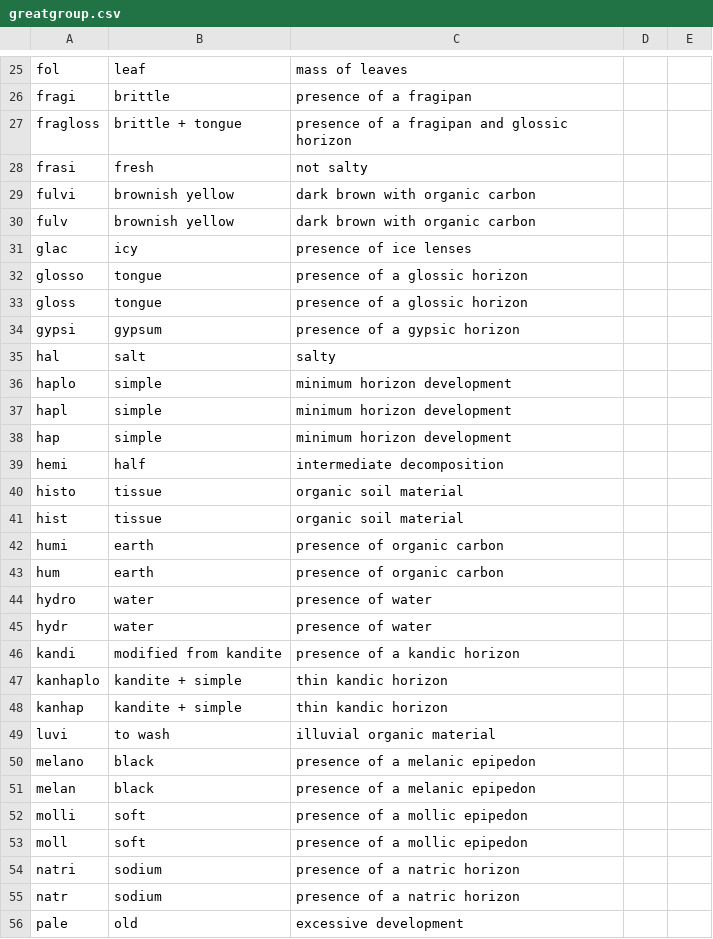
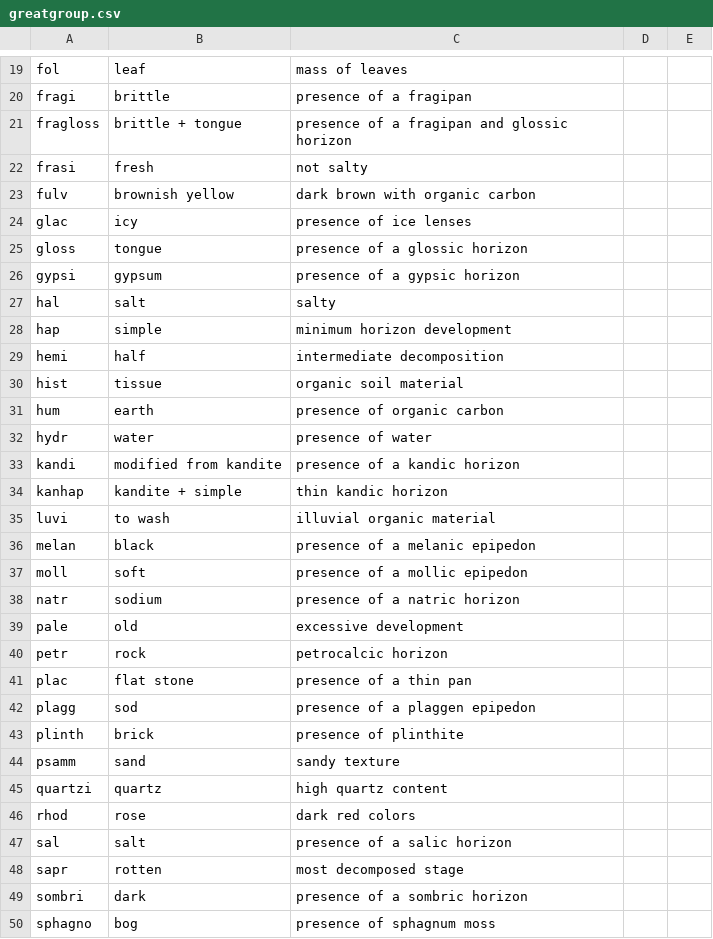
Before and after one commit to ncss-tech/SoilTaxonomy, a CSV file: misc/formative-elements/dictionaries/greatgroup.csv, drawn as a sheet; only a part is shown, gaps mark what is left out; the shorter side is filled out with more unchanged rows; the diff covers the shown part only; the diff names each change by its address in the sheet, - before the commit and + after, or states it on an @@ line.

Commit message:
Simplify Great Group formative elements (#20)
* Simplify Great Group formative elements

* Undo wordsmith for sulf- great groups

```diff
--- a/misc/formative-elements/dictionaries/greatgroup.csv
+++ b/misc/formative-elements/dictionaries/greatgroup.csv
-row 29: fulvi | brownish yellow | dark brown with organic carbon
-row 32: glosso | tongue | presence of a glossic horizon
-row 36: haplo | simple | minimum horizon development
-row 37: hapl | simple | minimum horizon development
-row 40: histo | tissue | organic soil material
-row 42: humi | earth | presence of organic carbon
-row 44: hydro | water | presence of water
-row 47: kanhaplo | kandite + simple | thin kandic horizon
-row 50: melano | black | presence of a melanic epipedon
-row 52: molli | soft | presence of a mollic epipedon
-row 54: natri | sodium | presence of a natric horizon
```
Also changed, not shown: 17 removed rows elsewhere in this file, 4 other files.
